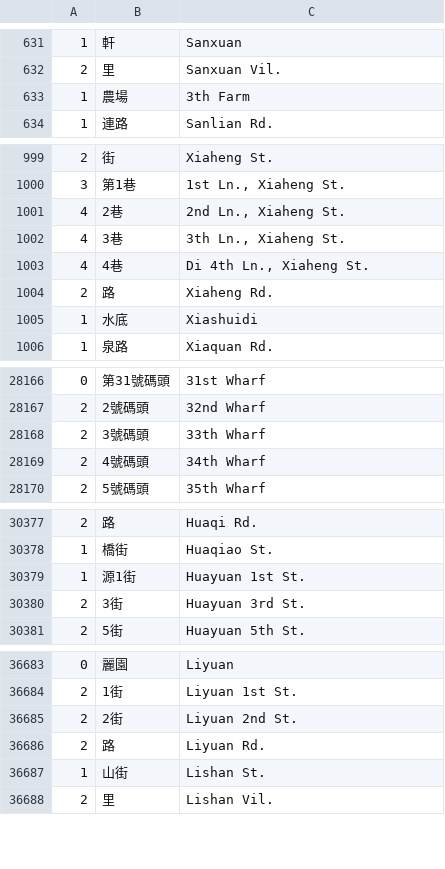
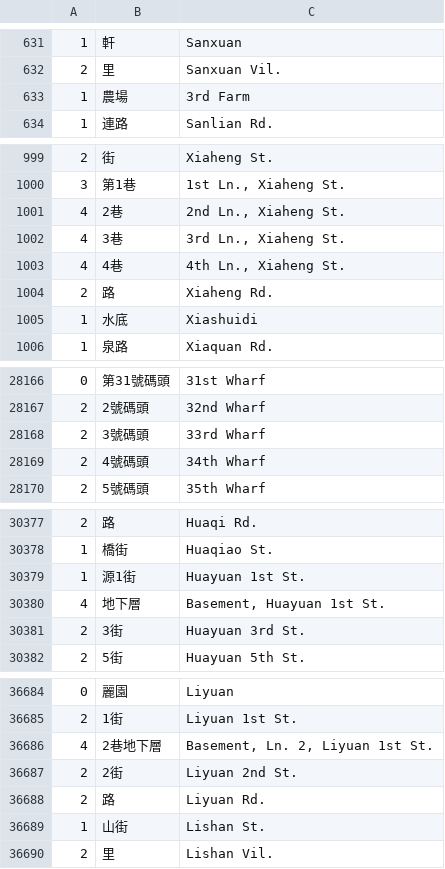
Before and after one commit to chiakich/tw-fuzzy-zipcode, a TSV file: data/road_en.tsv, drawn as a sheet; only a part is shown, gaps mark what is left out; the diff covers the shown part only; the diff names each change by its address in the sheet, - before the commit and + after, or states it on an @@ line.

```diff
--- a/data/road_en.tsv
+++ b/data/road_en.tsv
-C633: 3th Farm
+C633: 3rd Farm
-C1002: 3th Ln., Xiaheng St.
+C1002: 3rd Ln., Xiaheng St.
-C1003: Di 4th Ln., Xiaheng St.
+C1003: 4th Ln., Xiaheng St.
-C28168: 33th Wharf
+C28168: 33rd Wharf
+row 30380: 4 | 地下層 | Basement, Huayuan 1st St.
+row 36686: 4 | 2巷地下層 | Basement, Ln. 2, Liyuan 1st St.
```
Also changed, not shown: 1 edited cell elsewhere in this file, data/road_en_extra.tsv, 11 other files.
